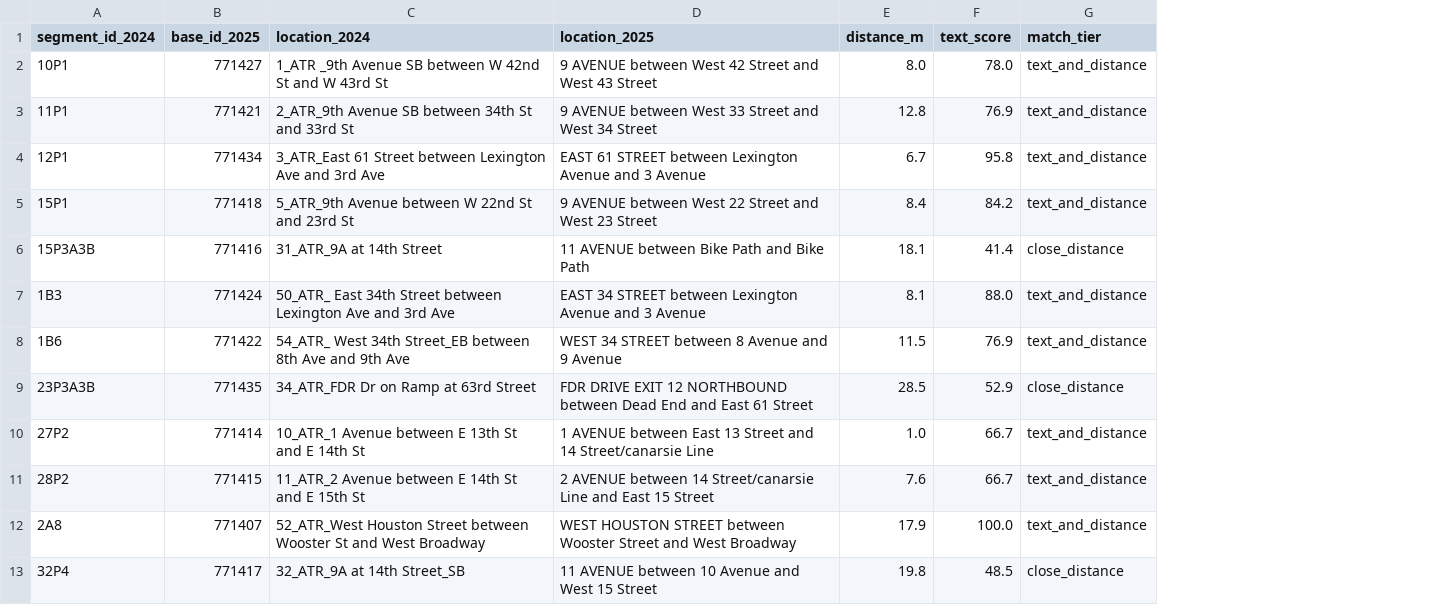
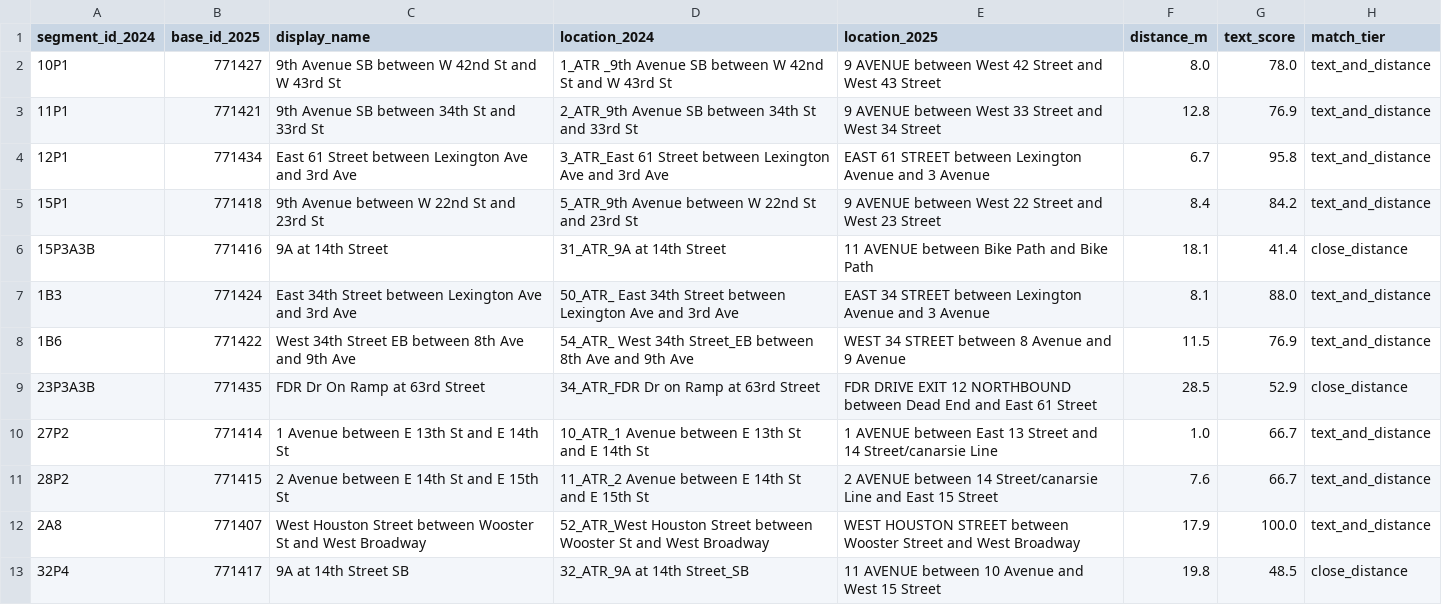
Before and after one commit to jpcollier/reimagined-train, a CSV file: ATR/Analysis/atr_2024_2025_midweek_matches.csv, drawn as a sheet; only a part is shown; the diff names each change by its address in the sheet, - before the commit and + after, or states it on an @@ line.

Commit message:
Add display names to ATR match output

```diff
--- a/ATR/Analysis/atr_2024_2025_midweek_matches.csv
+++ b/ATR/Analysis/atr_2024_2025_midweek_matches.csv
+column C (display_name), rows 2-13: 9th Avenue SB between W 42nd St and W 43rd St | 9th Avenue SB between 34th St and 33rd St | East 61 Street between Lexington Ave and 3rd Ave | 9th Avenue between W 22nd St and 23rd St | 9A at 14th Street | East 34th Street between Lexington Ave and 3rd Ave | West 34th Street EB between 8th Ave and 9th Ave | FDR Dr On Ramp at 63rd Street | 1 Avenue between E 13th St and E 14th St | 2 Avenue between E 14th St and E 15th St | West Houston Street between Wooster St and West Broadway | 9A at 14th Street SB
```
Also changed, not shown: 2 other files.
